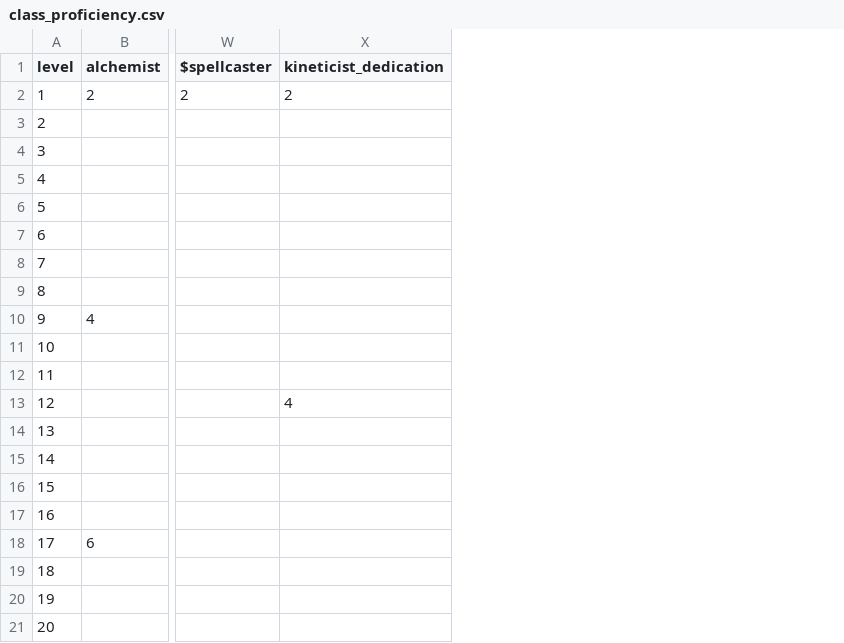
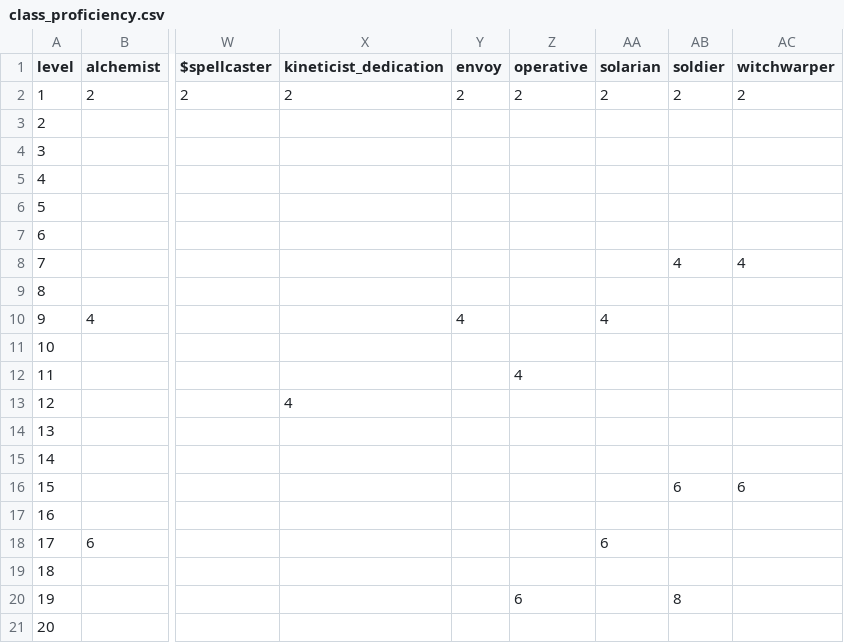
Before and after one commit to crusaderky/pathfinder2e_stats, a CSV file: pathfinder2e_stats/_tables/PC/class_proficiency.csv, drawn as a sheet; only a part is shown, gaps mark what is left out; the diff names each change by its address in the sheet, - before the commit and + after, or states it on an @@ line.

```diff
--- a/pathfinder2e_stats/_tables/PC/class_proficiency.csv
+++ b/pathfinder2e_stats/_tables/PC/class_proficiency.csv
+column Y (envoy), rows 2-10: 2 |  |  |  |  |  |  |  | 4
+column Z (operative), rows 2-20: 2 |  |  |  |  |  |  |  |  |  | 4 |  |  |  |  |  |  |  | 6
+column AA (solarian), rows 2-18: 2 |  |  |  |  |  |  |  | 4 |  |  |  |  |  |  |  | 6
+column AB (soldier), rows 2-20: 2 |  |  |  |  |  | 4 |  |  |  |  |  |  |  | 6 |  |  |  | 8
+column AC (witchwarper), rows 2-16: 2 |  |  |  |  |  | 4 |  |  |  |  |  |  |  | 6
```
Also changed, not shown: pathfinder2e_stats/_tables/PC/_templates.csv, pathfinder2e_stats/_tables/PC/weapon_dice.csv, 14 other files.
